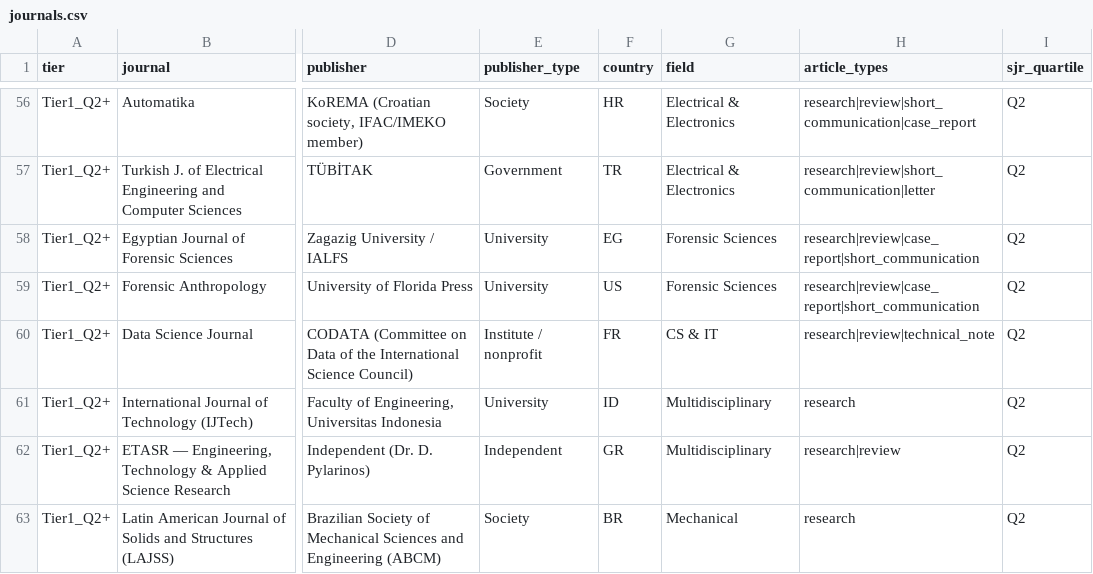
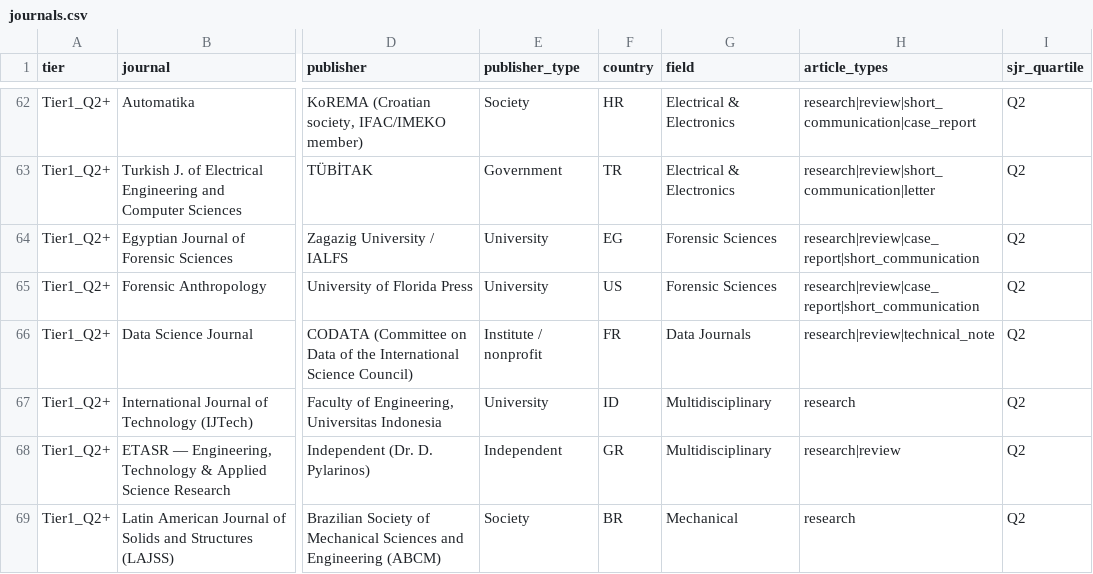
Before and after one commit to mitkor2/journals, a CSV file: data/journals.csv, drawn as a sheet; only a part is shown, gaps mark what is left out; addresses are those after the commit; the diff covers the shown part only; the diff names each change by its address in the sheet, - before the commit and + after, or states it on an @@ line.

```diff
--- a/data/journals.csv
+++ b/data/journals.csv
-G66 (field): CS & IT
+G66 (field): Data Journals
```
Also changed, not shown: 8 added rows elsewhere in this file, 3 other files.
